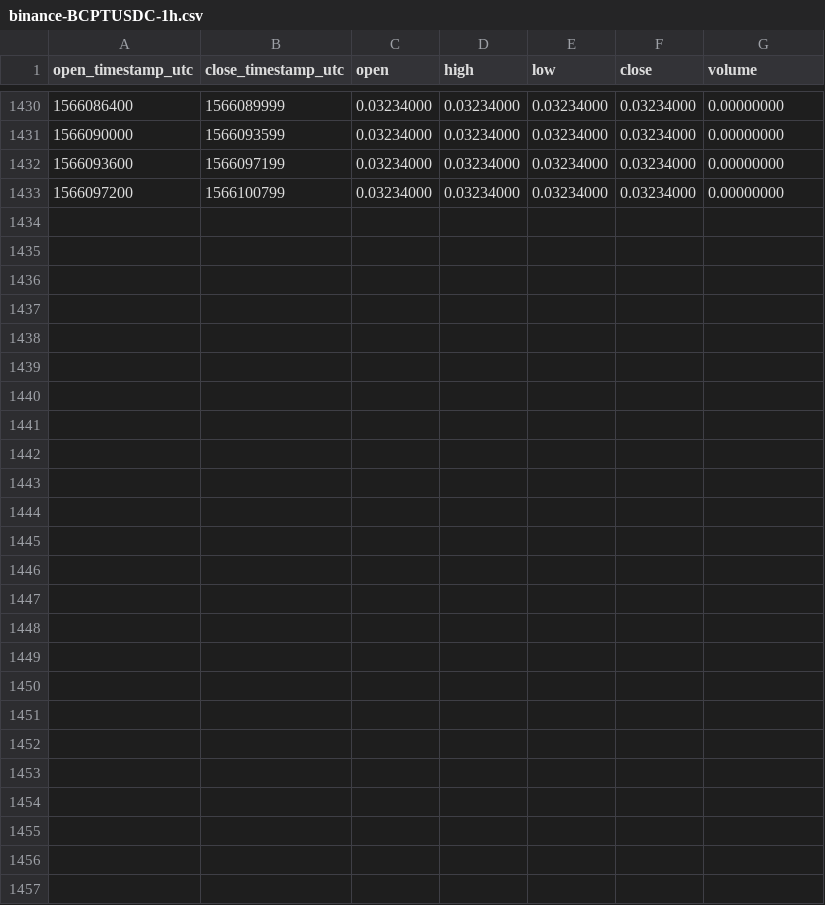
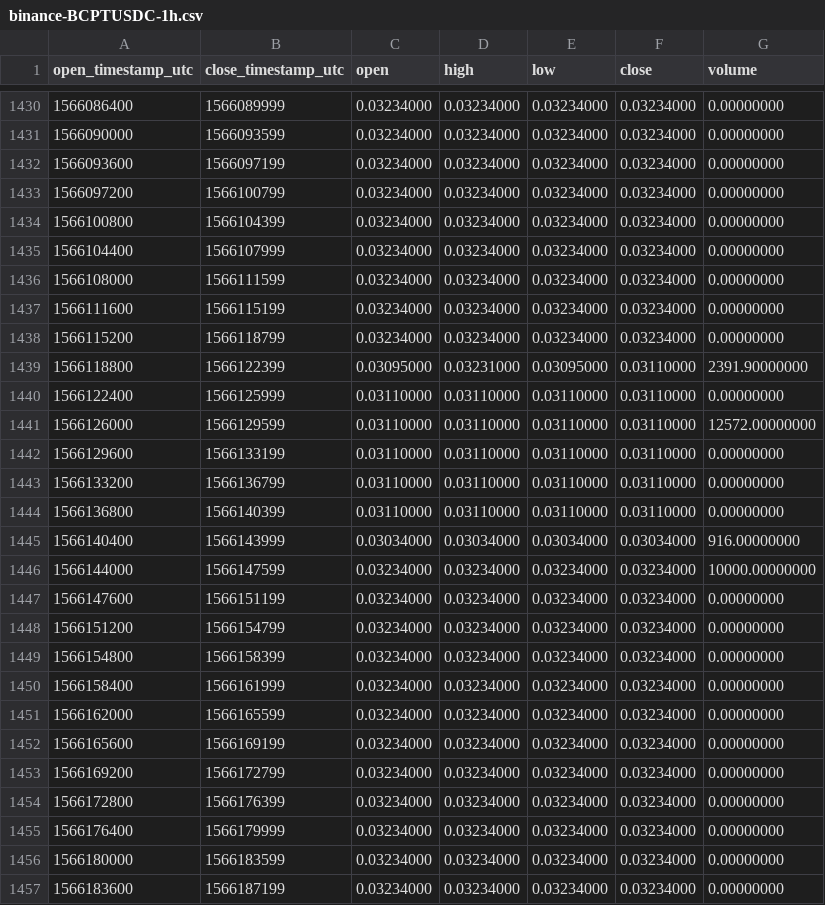
Before and after one commit to cryptobigbro/binance-BCPTUSDC, a CSV file: binance-BCPTUSDC-1h.csv, drawn as a sheet; only a part is shown, gaps mark what is left out.

Commit message:
Update OHLCV data.

```diff
--- a/binance-BCPTUSDC-1h.csv
+++ b/binance-BCPTUSDC-1h.csv
@@ -1433 +1433,25 @@ open_timestamp_utc,close_timestamp_utc,open,high,low,close,volume
 1566097200,1566100799,0.03234000,0.03234000,0.03234000,0.03234000,0.00000000
+1566100800,1566104399,0.03234000,0.03234000,0.03234000,0.03234000,0.00000000
+1566104400,1566107999,0.03234000,0.03234000,0.03234000,0.03234000,0.00000000
+1566108000,1566111599,0.03234000,0.03234000,0.03234000,0.03234000,0.00000000
+1566111600,1566115199,0.03234000,0.03234000,0.03234000,0.03234000,0.00000000
+1566115200,1566118799,0.03234000,0.03234000,0.03234000,0.03234000,0.00000000
+1566118800,1566122399,0.03095000,0.03231000,0.03095000,0.03110000,2391.90000000
+1566122400,1566125999,0.03110000,0.03110000,0.03110000,0.03110000,0.00000000
+1566126000,1566129599,0.03110000,0.03110000,0.03110000,0.03110000,12572.00000000
+1566129600,1566133199,0.03110000,0.03110000,0.03110000,0.03110000,0.00000000
+1566133200,1566136799,0.03110000,0.03110000,0.03110000,0.03110000,0.00000000
+1566136800,1566140399,0.03110000,0.03110000,0.03110000,0.03110000,0.00000000
+1566140400,1566143999,0.03034000,0.03034000,0.03034000,0.03034000,916.00000000
+1566144000,1566147599,0.03234000,0.03234000,0.03234000,0.03234000,10000.00000000
+1566147600,1566151199,0.03234000,0.03234000,0.03234000,0.03234000,0.00000000
+1566151200,1566154799,0.03234000,0.03234000,0.03234000,0.03234000,0.00000000
+1566154800,1566158399,0.03234000,0.03234000,0.03234000,0.03234000,0.00000000
+1566158400,1566161999,0.03234000,0.03234000,0.03234000,0.03234000,0.00000000
+1566162000,1566165599,0.03234000,0.03234000,0.03234000,0.03234000,0.00000000
+1566165600,1566169199,0.03234000,0.03234000,0.03234000,0.03234000,0.00000000
+1566169200,1566172799,0.03234000,0.03234000,0.03234000,0.03234000,0.00000000
+1566172800,1566176399,0.03234000,0.03234000,0.03234000,0.03234000,0.00000000
+1566176400,1566179999,0.03234000,0.03234000,0.03234000,0.03234000,0.00000000
+1566180000,1566183599,0.03234000,0.03234000,0.03234000,0.03234000,0.00000000
+1566183600,1566187199,0.03234000,0.03234000,0.03234000,0.03234000,0.00000000
```
Also changed, not shown: binance-BCPTUSDC-1d.csv.
